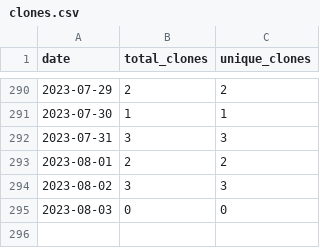
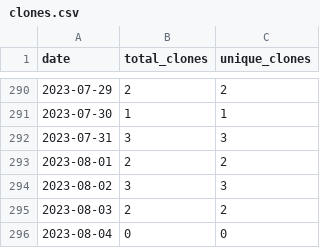
Before and after one commit to merrymitch/COMP5350, a CSV file: .traffic/clones.csv, drawn as a sheet; only a part is shown, gaps mark what is left out.

Commit message:
Updating repository traffic

```diff
--- a/.traffic/clones.csv
+++ b/.traffic/clones.csv
@@ -294,2 +294,3 @@ date,total_clones,unique_clones
 2023-08-02,3,3
-2023-08-03,0,0
+2023-08-03,2,2
+2023-08-04,0,0
```
Also changed, not shown: .traffic/views.csv, 3 other files.
